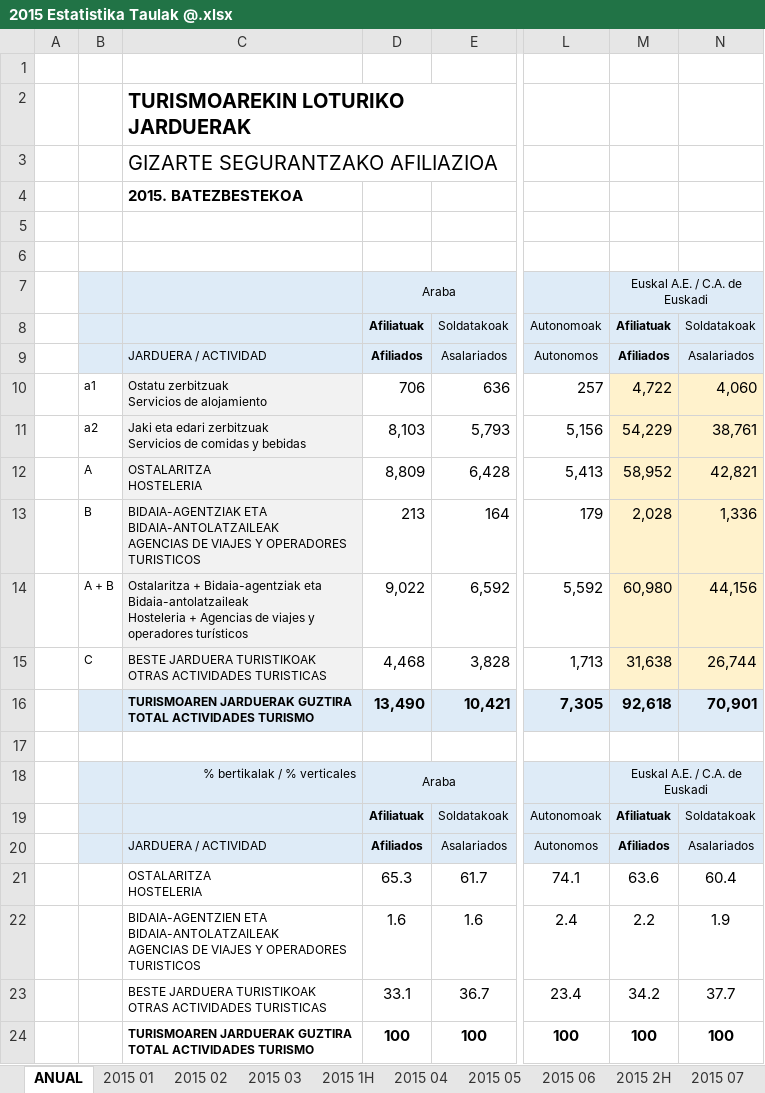
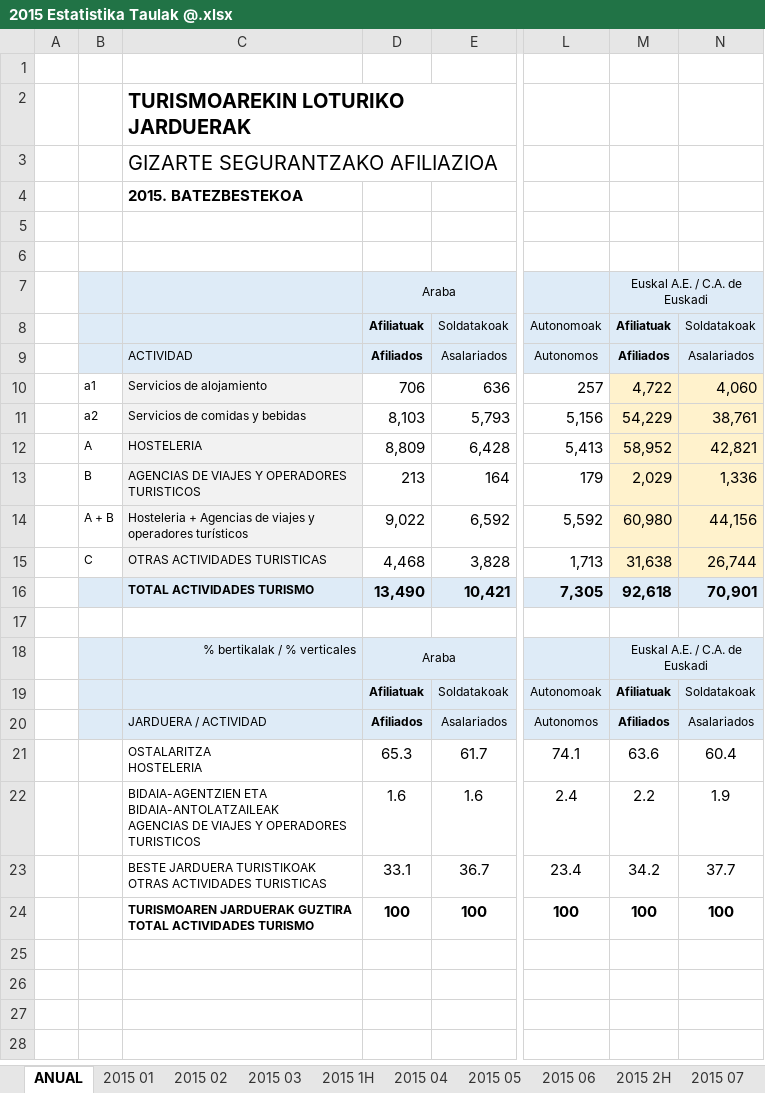
Before and after one commit to alandia92/EDA-Turismo-Euskadi, an Excel workbook: EDA/data/2015 Estatistika Taulak @.xlsx, sheet ANUAL, drawn as a sheet; only a part is shown, gaps mark what is left out; values as stored, in another font and other column widths than the file's, no borders; ↵ is a line break in a cell; the diff names each change by its address in the sheet, - before the commit and + after, or states it on an @@ line.

```diff
--- a/EDA/data/2015 Estatistika Taulak @.xlsx (sheet ANUAL)
+++ b/EDA/data/2015 Estatistika Taulak @.xlsx (sheet ANUAL)
-C9: JARDUERA / ACTIVIDAD
+C9: ACTIVIDAD
-C10: Ostatu zerbitzuak ↵ Servicios de alojamiento
+C10: Servicios de alojamiento
-C11: Jaki eta edari zerbitzuak ↵ Servicios de comidas y bebidas
+C11: Servicios de comidas y bebidas
-C12: OSTALARITZA ↵ HOSTELERIA
+C12: HOSTELERIA
-C13: BIDAIA-AGENTZIAK ETA BIDAIA-ANTOLATZAILEAK ↵ AGENCIAS DE…
+C13: AGENCIAS DE…
-M13: 2,028
+M13: 2,029
-C14: Ostalaritza + Bidaia-agentziak eta Bidaia-antolatzaileak ↵ Hosteleria +…
+C14: Hosteleria +…
-C15: BESTE JARDUERA TURISTIKOAK ↵ OTRAS ACTIVIDADES TURISTICAS
+C15: OTRAS ACTIVIDADES TURISTICAS
-C16: TURISMOAREN JARDUERAK GUZTIRA ↵ TOTAL ACTIVIDADES TURISMO
+C16: TOTAL ACTIVIDADES TURISMO
```
Also changed, not shown: EDA/data/2014 Estatistika Taulak @.xlsx, EDA/data/2016 Estatistika Taulak @.xlsx, 12 other files.
